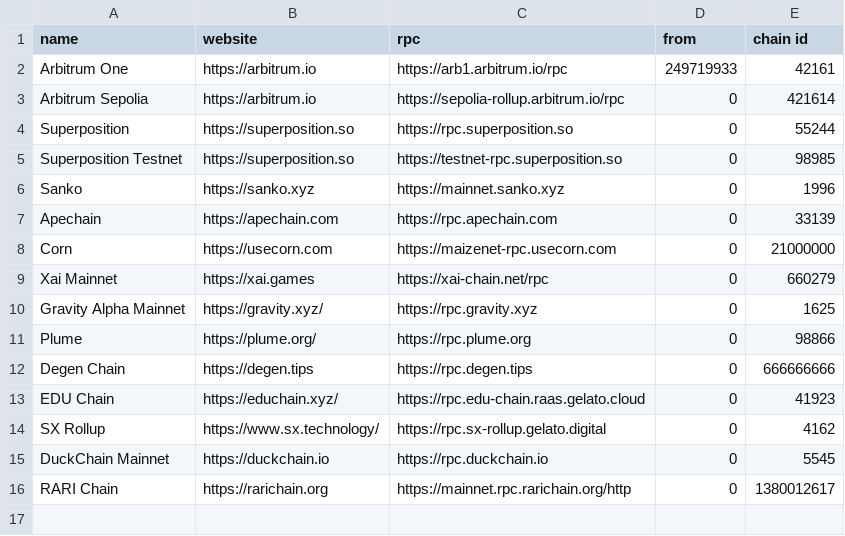
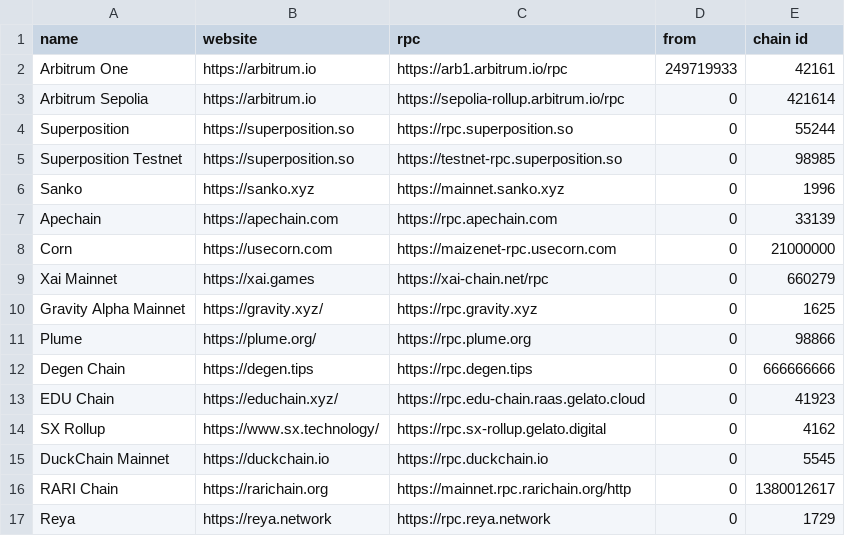
Before and after one commit to fluidity-money/stylus.fluiditylabs.io, a TSV file: chains.tsv, drawn as a sheet; the diff names each change by its address in the sheet, - before the commit and + after, or states it on an @@ line.

Commit message:
Add Reya

```diff
--- a/chains.tsv
+++ b/chains.tsv
+row 17: Reya | https://reya.network | https://rpc.reya.network | 0 | 1729
```
